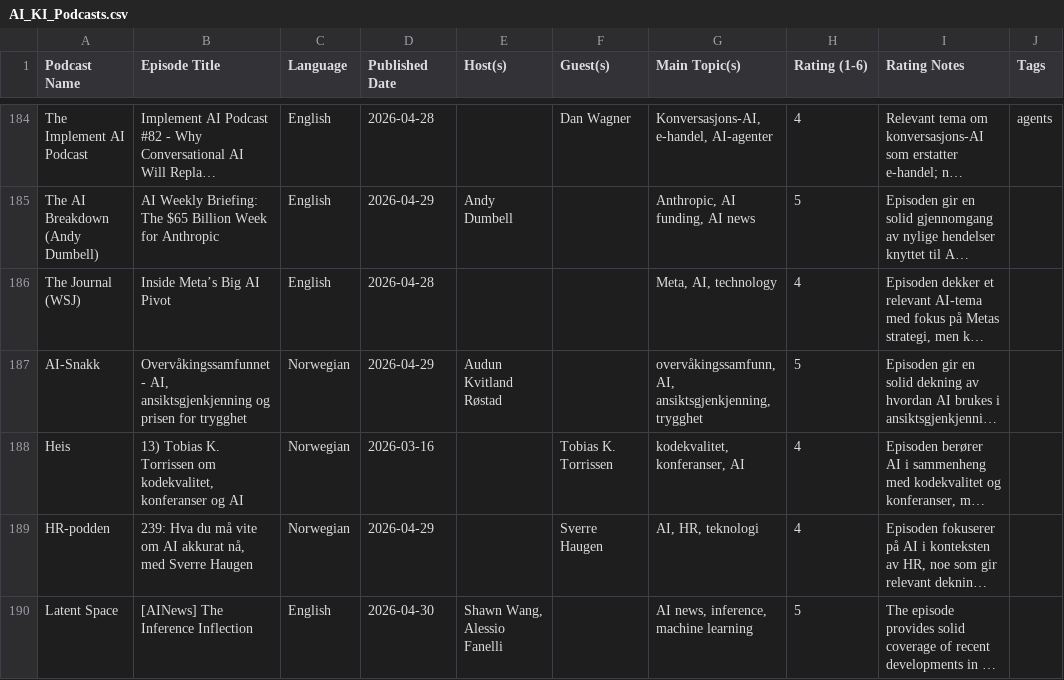
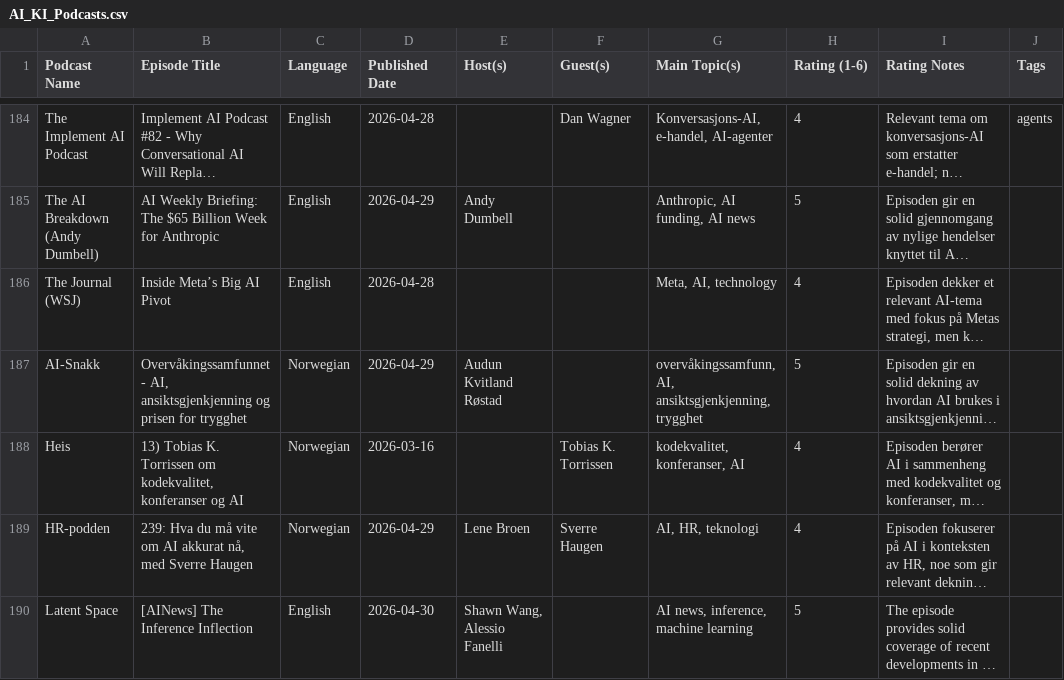
Before and after one commit to cathrinei/AIPodcastClaude, a CSV file: AI_KI_Podcasts.csv, drawn as a sheet; only a part is shown, gaps mark what is left out; long unchanged cells end in …; the diff names each change by its address in the sheet, - before the commit and + after, or states it on an @@ line.

```diff
--- a/AI_KI_Podcasts.csv
+++ b/AI_KI_Podcasts.csv
-E189 (Host(s)): (empty)
+E189 (Host(s)): Lene Broen
```
Also changed, not shown: 1 other file.
